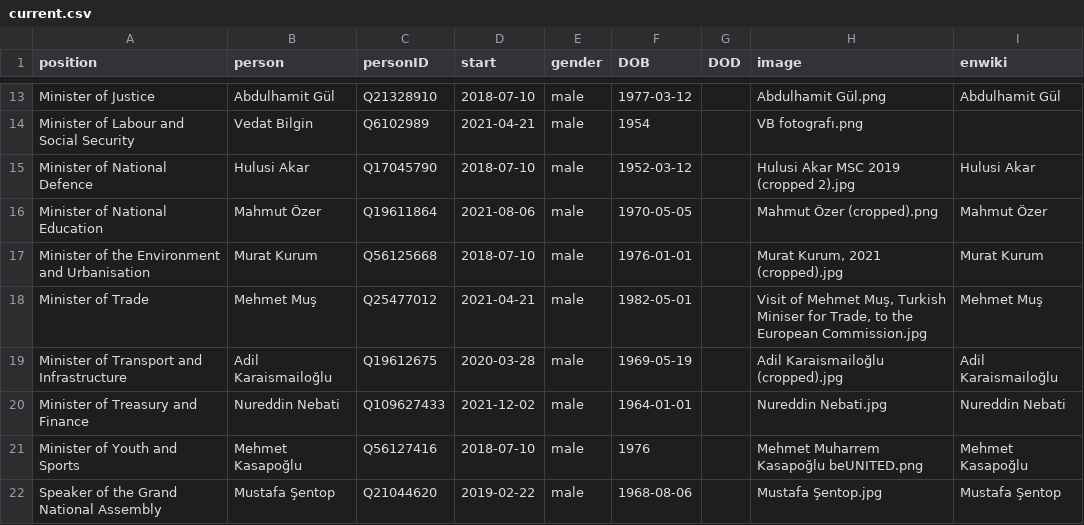
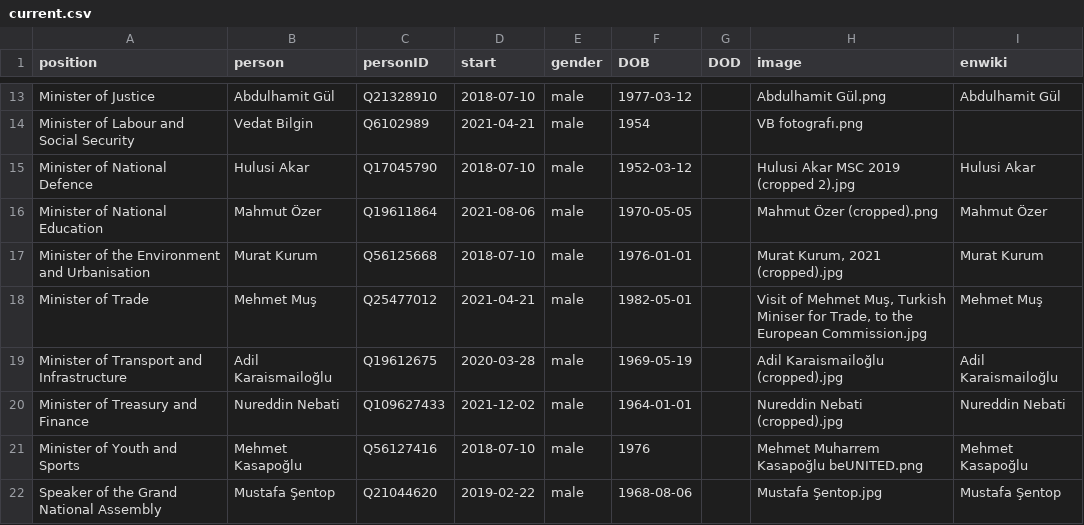
Before and after one commit to every-politician-scrapers/turkey-ministers, a CSV file: html/current.csv, drawn as a sheet; only a part is shown, gaps mark what is left out.

Commit message:
HTML update

```diff
--- a/html/current.csv
+++ b/html/current.csv
@@ -19,3 +19,3 @@ Minister of Trade,Mehmet Muş,Q25477012,2021-04-21,male,1982-05-01,,"Visit of Me
 Minister of Transport and Infrastructure,Adil Karaismailoğlu,Q19612675,2020-03-28,male,1969-05-19,,Adil Karaismailoğlu (cropped).jpg,Adil Karaismailoğlu
-Minister of Treasury and Finance,Nureddin Nebati,Q109627433,2021-12-02,male,1964-01-01,,Nureddin Nebati.jpg,Nureddin Nebati
+Minister of Treasury and Finance,Nureddin Nebati,Q109627433,2021-12-02,male,1964-01-01,,Nureddin Nebati (cropped).jpg,Nureddin Nebati
 Minister of Youth and Sports,Mehmet Kasapoğlu,Q56127416,2018-07-10,male,1976,,Mehmet Muharrem Kasapoğlu beUNITED.png,Mehmet Kasapoğlu
```
